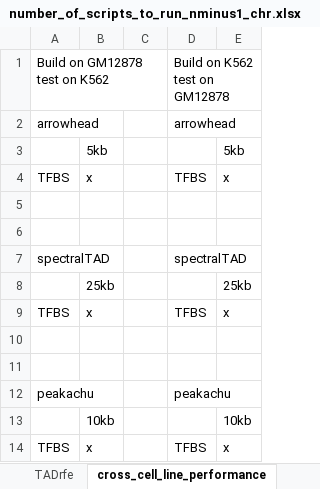
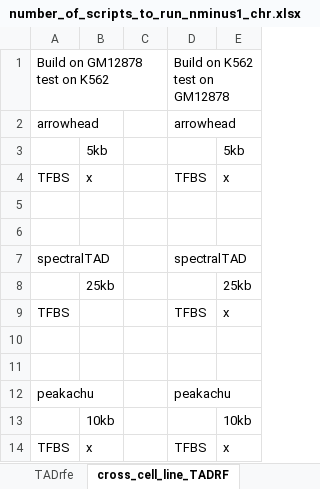
Before and after one commit to stilianoudakis/TAD_predictive_modeling, an Excel workbook: jobs_left_to_run/number_of_scripts_to_run_nminus1_chr.xlsx, sheet cross_cell_line_TADRF, drawn as a sheet; values as stored, in another font and other column widths than the file's, no borders; the diff names each change by its address in the sheet, - before the commit and + after, or states it on an @@ line.

```diff
--- a/jobs_left_to_run/number_of_scripts_to_run_nminus1_chr.xlsx (sheet cross_cell_line_TADRF)
+++ b/jobs_left_to_run/number_of_scripts_to_run_nminus1_chr.xlsx (sheet cross_cell_line_TADRF)
-sheet tab: cross_cell_line_performance
+sheet tab: cross_cell_line_TADRF
-B9: x
+B9: (empty)
```
Also changed, not shown: sheet TADRF, sheet cross_cell_line_preciseTAD, sheet preciseTAD, sheet TADrfe, other sheet tabs.
